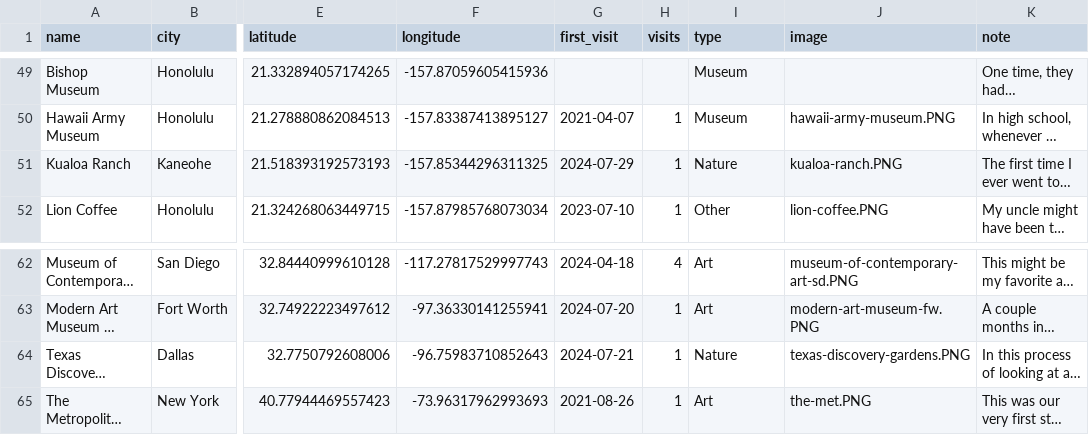
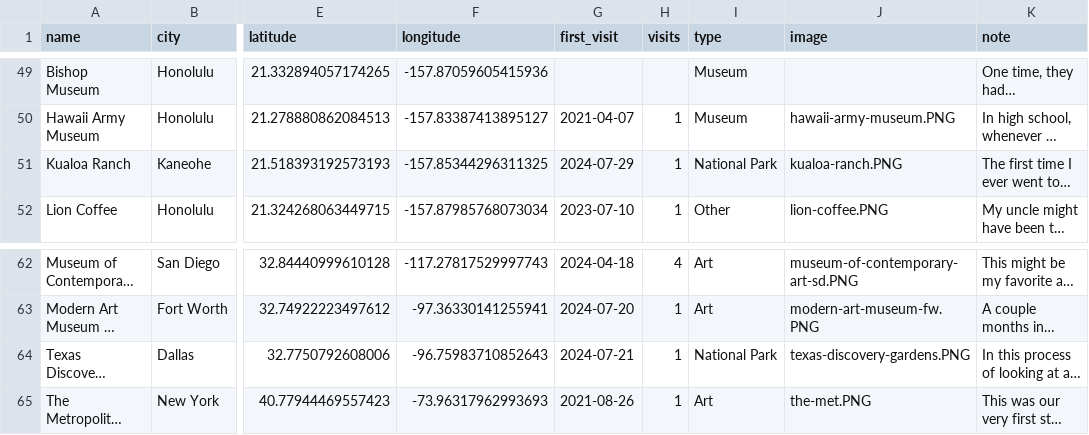
Before and after one commit to ch-lum/ch-lum.github.io, a CSV file: content/pins.csv, drawn as a sheet; only a part is shown, gaps mark what is left out; long unchanged cells end in …; the diff covers the shown part only; the diff names each change by its address in the sheet, - before the commit and + after, or states it on an @@ line.

```diff
--- a/content/pins.csv
+++ b/content/pins.csv
-I51 (type): Nature
+I51 (type): National Park
-I64 (type): Nature
+I64 (type): National Park
```
Also changed, not shown: 18 edited cells elsewhere in this file, 5 other files.
